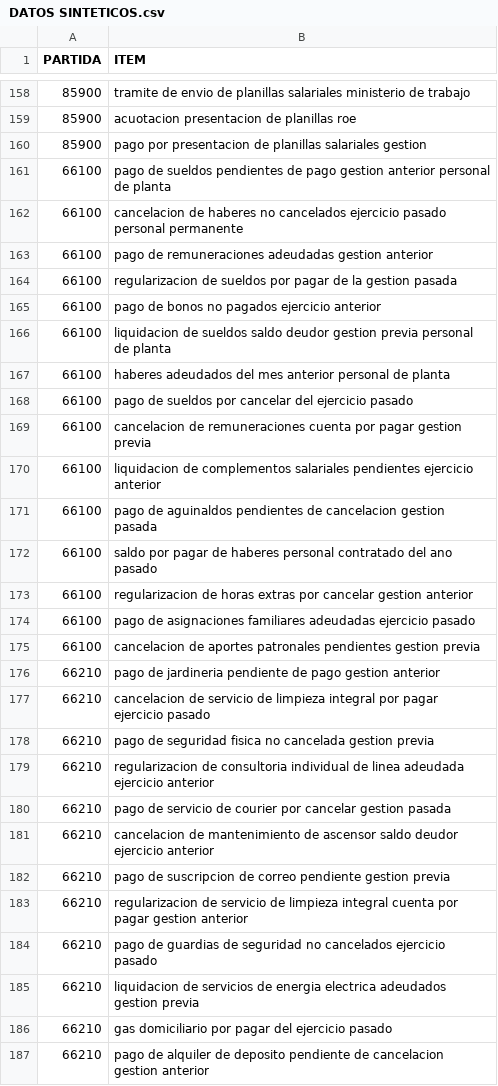
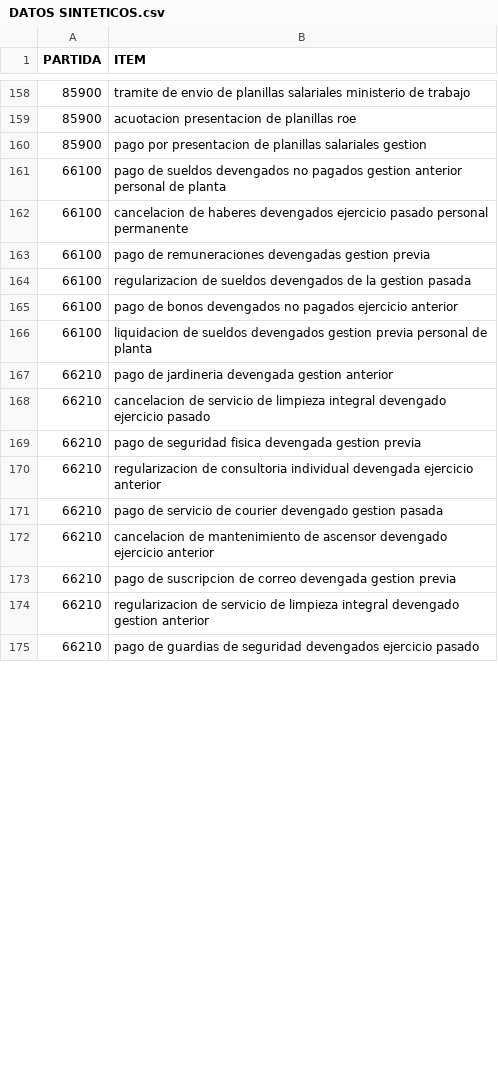
Before and after one commit to alearando-ucb/modulo18_proyecto_final, a CSV file: data/raw/DATOS SINTETICOS.csv, drawn as a sheet; only a part is shown, gaps mark what is left out; the diff covers the shown part only.

Commit message:
fix: se corrigieron los datos sinteticos para disminuir la confusion entre el grupo 10000 y 60000

```diff
--- a/data/raw/DATOS SINTETICOS.csv
+++ b/data/raw/DATOS SINTETICOS.csv
@@ -160,28 +160,16 @@ PARTIDA;ITEM
 85900;pago por presentacion de planillas salariales gestion
-66100;pago de sueldos pendientes de pago gestion anterior personal de planta
-66100;cancelacion de haberes no cancelados ejercicio pasado personal permanente
-66100;pago de remuneraciones adeudadas gestion anterior
-66100;regularizacion de sueldos por pagar de la gestion pasada
-66100;pago de bonos no pagados ejercicio anterior
-66100;liquidacion de sueldos saldo deudor gestion previa personal de planta
-66100;haberes adeudados del mes anterior personal de planta
-66100;pago de sueldos por cancelar del ejercicio pasado
-66100;cancelacion de remuneraciones cuenta por pagar gestion previa
-66100;liquidacion de complementos salariales pendientes ejercicio anterior
-66100;pago de aguinaldos pendientes de cancelacion gestion pasada
-66100;saldo por pagar de haberes personal contratado del ano pasado
-66100;regularizacion de horas extras por cancelar gestion anterior
-66100;pago de asignaciones familiares adeudadas ejercicio pasado
-66100;cancelacion de aportes patronales pendientes gestion previa
-66210;pago de jardineria pendiente de pago gestion anterior
-66210;cancelacion de servicio de limpieza integral por pagar ejercicio pasado
-66210;pago de seguridad fisica no cancelada gestion previa
-66210;regularizacion de consultoria individual de linea adeudada ejercicio anterior
-66210;pago de servicio de courier por cancelar gestion pasada
-66210;cancelacion de mantenimiento de ascensor saldo deudor ejercicio anterior
-66210;pago de suscripcion de correo pendiente gestion previa
-66210;regularizacion de servicio de limpieza integral cuenta por pagar gestion anterior
-66210;pago de guardias de seguridad no cancelados ejercicio pasado
-66210;liquidacion de servicios de energia electrica adeudados gestion previa
-66210;gas domiciliario por pagar del ejercicio pasado
-66210;pago de alquiler de deposito pendiente de cancelacion gestion anterior
+66100;pago de sueldos devengados no pagados gestion anterior personal de planta
+66100;cancelacion de haberes devengados ejercicio pasado personal permanente
+66100;pago de remuneraciones devengadas gestion previa
+66100;regularizacion de sueldos devengados de la gestion pasada
+66100;pago de bonos devengados no pagados ejercicio anterior
+66100;liquidacion de sueldos devengados gestion previa personal de planta
+66210;pago de jardineria devengada gestion anterior
+66210;cancelacion de servicio de limpieza integral devengado ejercicio pasado
+66210;pago de seguridad fisica devengada gestion previa
+66210;regularizacion de consultoria individual devengada ejercicio anterior
+66210;pago de servicio de courier devengado gestion pasada
+66210;cancelacion de mantenimiento de ascensor devengado ejercicio anterior
+66210;pago de suscripcion de correo devengada gestion previa
+66210;regularizacion de servicio de limpieza integral devengado gestion anterior
+66210;pago de guardias de seguridad devengados ejercicio pasado
```
Also changed, not shown: 15 removed rows and 5 edited cells elsewhere in this file, data/clean/DATOS.csv, 1 other file.
